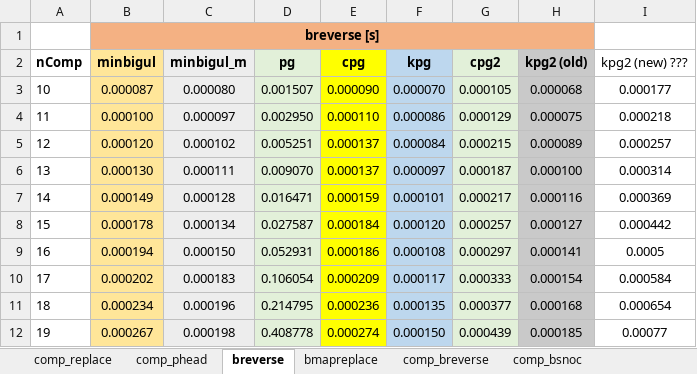
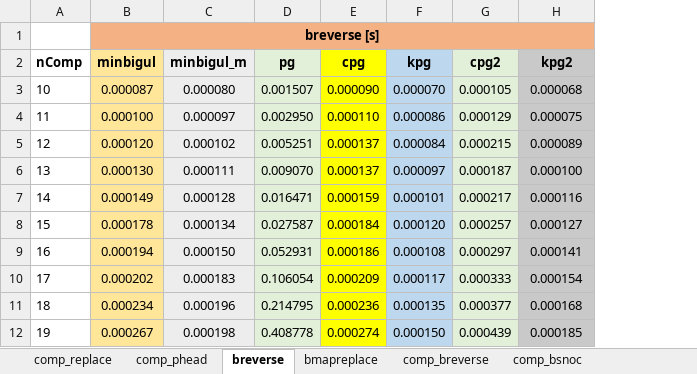
Before and after one commit to k-tsushima/pgs, an Excel workbook: result/eval_time.xlsx, sheet breverse, drawn as a sheet; only a part is shown; values as stored, in another font and other column widths than the file's, no borders; the diff names each change by its address in the sheet, - before the commit and + after, or states it on an @@ line.

```diff
--- a/result/eval_time.xlsx (sheet breverse)
+++ b/result/eval_time.xlsx (sheet breverse)
-column I (kpg2 (new) ???), rows 3-12: 0.000177 | 0.000218 | 0.000257 | 0.000314 | 0.000369 | 0.000442 | 0.0005 | 0.000584 | 0.000654 | 0.00077
-H2: kpg2 (old)
+H2: kpg2
```
Also changed, not shown: sheet comp_bsnoc_nested_list, sheet comp_bsnoc, sheet bmapreplace_nested_list, sheet comp_breverse, sheet bmapreplace, result/eval_memory.xlsx.
